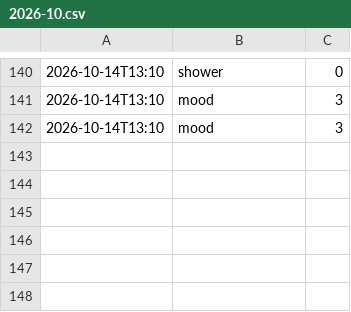
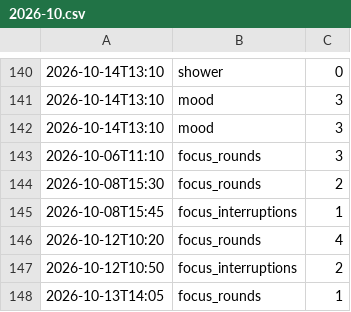
Before and after one commit to shelbeeely/Journaling, a CSV file: x4/host/sample/kw/log/2026-10.csv, drawn as a sheet; only a part is shown, gaps mark what is left out.

```diff
--- a/x4/host/sample/kw/log/2026-10.csv
+++ b/x4/host/sample/kw/log/2026-10.csv
@@ -142 +142,7 @@
 2026-10-14T13:10,mood,3
+2026-10-06T11:10,focus_rounds,3
+2026-10-08T15:30,focus_rounds,2
+2026-10-08T15:45,focus_interruptions,1
+2026-10-12T10:20,focus_rounds,4
+2026-10-12T10:50,focus_interruptions,2
+2026-10-13T14:05,focus_rounds,1
```
Also changed, not shown: 11 other files.
